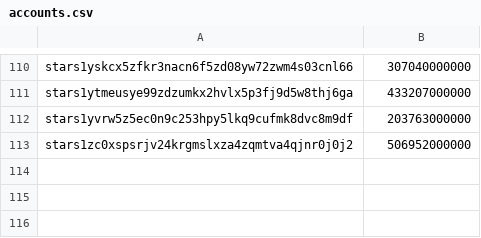
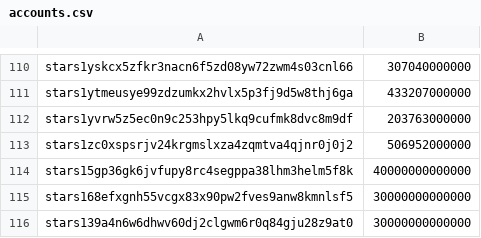
Before and after one commit to public-awesome/mainnet, a CSV file: stargaze-1/accounts/accounts.csv, drawn as a sheet; only a part is shown, gaps mark what is left out; the diff names each change by its address in the sheet, - before the commit and + after, or states it on an @@ line.

Commit message:
Update accounts

```diff
--- a/stargaze-1/accounts/accounts.csv
+++ b/stargaze-1/accounts/accounts.csv
+row 114: stars15gp36gk6jvfupy8rc4segppa38lhm3helm5f8k | 40000000000000
+row 115: stars168efxgnh55vcgx83x90pw2fves9anw8kmnlsf5 | 30000000000000
+row 116: stars139a4n6w6dhwv60dj2clgwm6r0q84gju28z9at0 | 30000000000000
```
